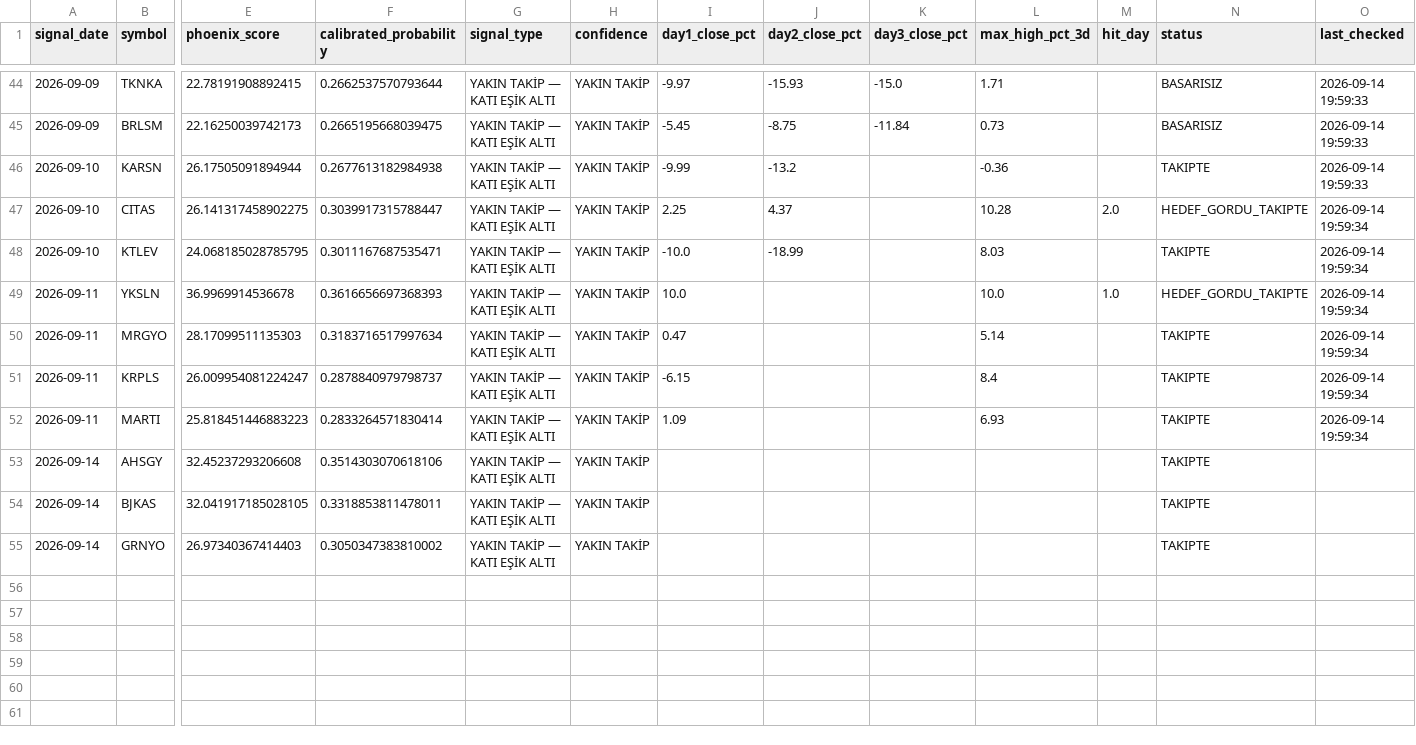
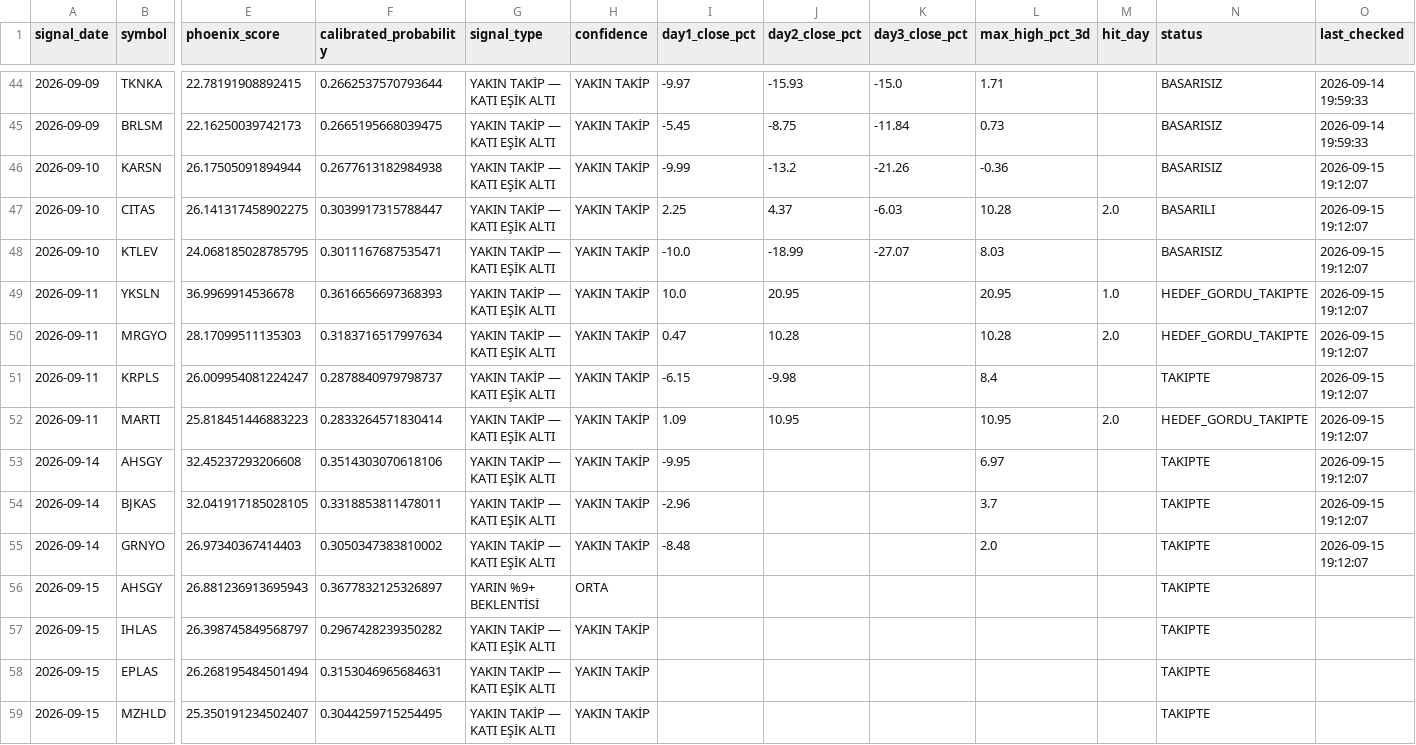
Before and after one commit to swcydsqzjb-bit/-phoenix, a CSV file: phoenix_tracking.csv, drawn as a sheet; only a part is shown, gaps mark what is left out; rows hold the shown columns only; the diff names each change by its address in the sheet, - before the commit and + after, or states it on an @@ line.

```diff
--- a/phoenix_tracking.csv
+++ b/phoenix_tracking.csv
-K46 (day3_close_pct): (empty)
+K46 (day3_close_pct): -21.26
-N46 (status): TAKIPTE
+N46 (status): BASARISIZ
-O46 (last_checked): 2026-09-14 19:59:33
+O46 (last_checked): 2026-09-15 19:12:07
-K47 (day3_close_pct): (empty)
+K47 (day3_close_pct): -6.03
-N47 (status): HEDEF_GORDU_TAKIPTE
+N47 (status): BASARILI
-O47:O52 (last_checked): 2026-09-14 19:59:34
+O47:O52 (last_checked): 2026-09-15 19:12:07
-K48 (day3_close_pct): (empty)
+K48 (day3_close_pct): -27.07
-N48 (status): TAKIPTE
+N48 (status): BASARISIZ
-J49 (day2_close_pct): (empty)
+J49 (day2_close_pct): 20.95
-L49 (max_high_pct_3d): 10.0
+L49 (max_high_pct_3d): 20.95
-J50 (day2_close_pct): (empty)
+J50 (day2_close_pct): 10.28
-L50 (max_high_pct_3d): 5.14
+L50 (max_high_pct_3d): 10.28
-M50 (hit_day): (empty)
+M50 (hit_day): 2.0
-N50 (status): TAKIPTE
+N50 (status): HEDEF_GORDU_TAKIPTE
-J51 (day2_close_pct): (empty)
+J51 (day2_close_pct): -9.98
-J52 (day2_close_pct): (empty)
+J52 (day2_close_pct): 10.95
-L52 (max_high_pct_3d): 6.93
+L52 (max_high_pct_3d): 10.95
-M52 (hit_day): (empty)
+M52 (hit_day): 2.0
-N52 (status): TAKIPTE
+N52 (status): HEDEF_GORDU_TAKIPTE
-I53 (day1_close_pct): (empty)
+I53 (day1_close_pct): -9.95
-L53 (max_high_pct_3d): (empty)
+L53 (max_high_pct_3d): 6.97
-O53:O55 (last_checked): (empty)
+O53:O55 (last_checked): 2026-09-15 19:12:07
-I54 (day1_close_pct): (empty)
+I54 (day1_close_pct): -2.96
-L54 (max_high_pct_3d): (empty)
+L54 (max_high_pct_3d): 3.7
-I55 (day1_close_pct): (empty)
+I55 (day1_close_pct): -8.48
-L55 (max_high_pct_3d): (empty)
+L55 (max_high_pct_3d): 2.0
+row 56: 2026-09-15 | AHSGY | 26.881236913695943 | 0.3677832125326897 | YARIN %9+ BEKLENTİSİ | ORTA |  |  |  |  |  | TAKIPTE
+row 57: 2026-09-15 | IHLAS | 26.398745849568797 | 0.2967428239350282 | YAKIN TAKİP — KATI EŞİK ALTI | YAKIN TAKİP |  |  |  |  |  | TAKIPTE
+row 58: 2026-09-15 | EPLAS | 26.268195484501494 | 0.3153046965684631 | YAKIN TAKİP — KATI EŞİK ALTI | YAKIN TAKİP |  |  |  |  |  | TAKIPTE
+row 59: 2026-09-15 | MZHLD | 25.350191234502407 | 0.3044259715254495 | YAKIN TAKİP — KATI EŞİK ALTI | YAKIN TAKİP |  |  |  |  |  | TAKIPTE
```
